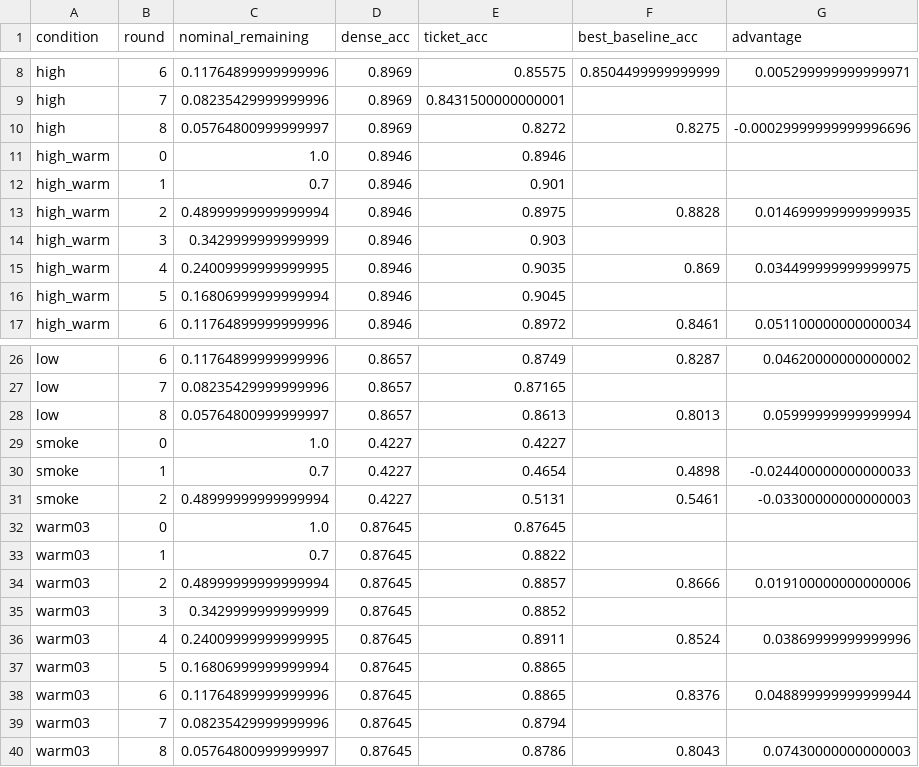
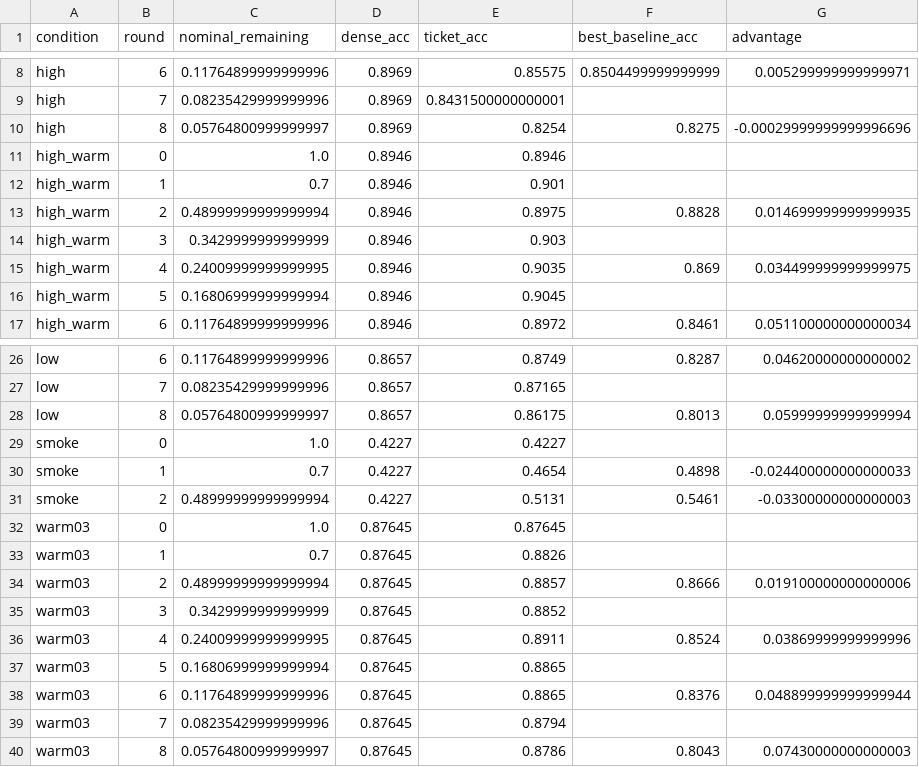
Before and after one commit to kneat2448/LTH-ML-final, a CSV file: results/ticket_advantage.csv, drawn as a sheet; only a part is shown, gaps mark what is left out; the diff names each change by its address in the sheet, - before the commit and + after, or states it on an @@ line.

```diff
--- a/results/ticket_advantage.csv
+++ b/results/ticket_advantage.csv
-E10 (ticket_acc): 0.8272
+E10 (ticket_acc): 0.8254
-E28 (ticket_acc): 0.8613
+E28 (ticket_acc): 0.86175
-E33 (ticket_acc): 0.8822
+E33 (ticket_acc): 0.8826
```
Also changed, not shown: results/metrics_table.csv, results/summary.csv, 7 other files.
